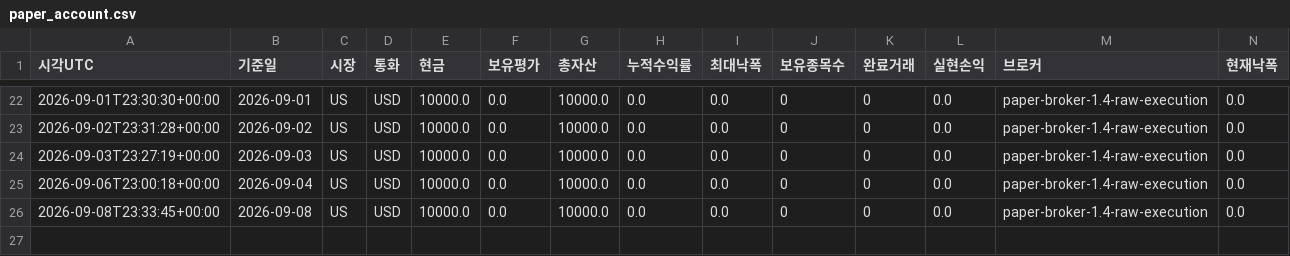
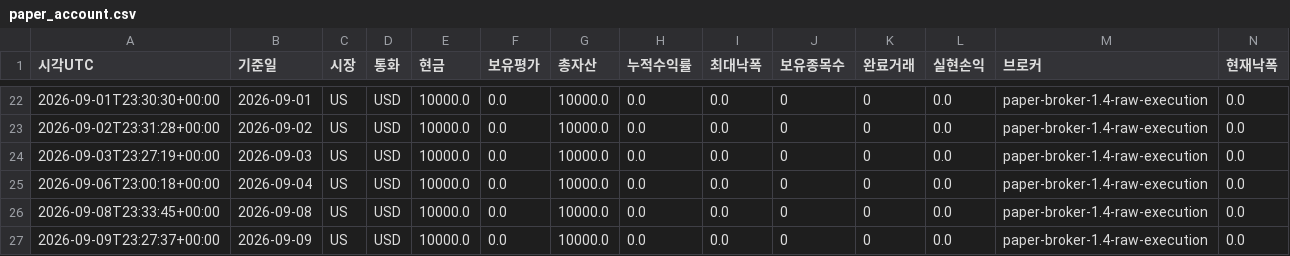
Before and after one commit to dg4200355-arch/apex-ai-trading-bot, a CSV file: reports/paper_account.csv, drawn as a sheet; only a part is shown, gaps mark what is left out; rows hold the shown columns only; the diff names each change by its address in the sheet, - before the commit and + after, or states it on an @@ line.

```diff
--- a/reports/paper_account.csv
+++ b/reports/paper_account.csv
+row 27: 2026-09-09T23:27:37+00:00 | 2026-09-09 | US | USD | 10000.0 | 0.0 | 10000.0 | 0.0 | 0.0 | 0 | 0 | 0.0 | paper-broker-1.4-raw-execution | 0.0
```
Also changed, not shown: reports/latest_confirmation.csv, reports/latest_validation.csv, 10 other files.
